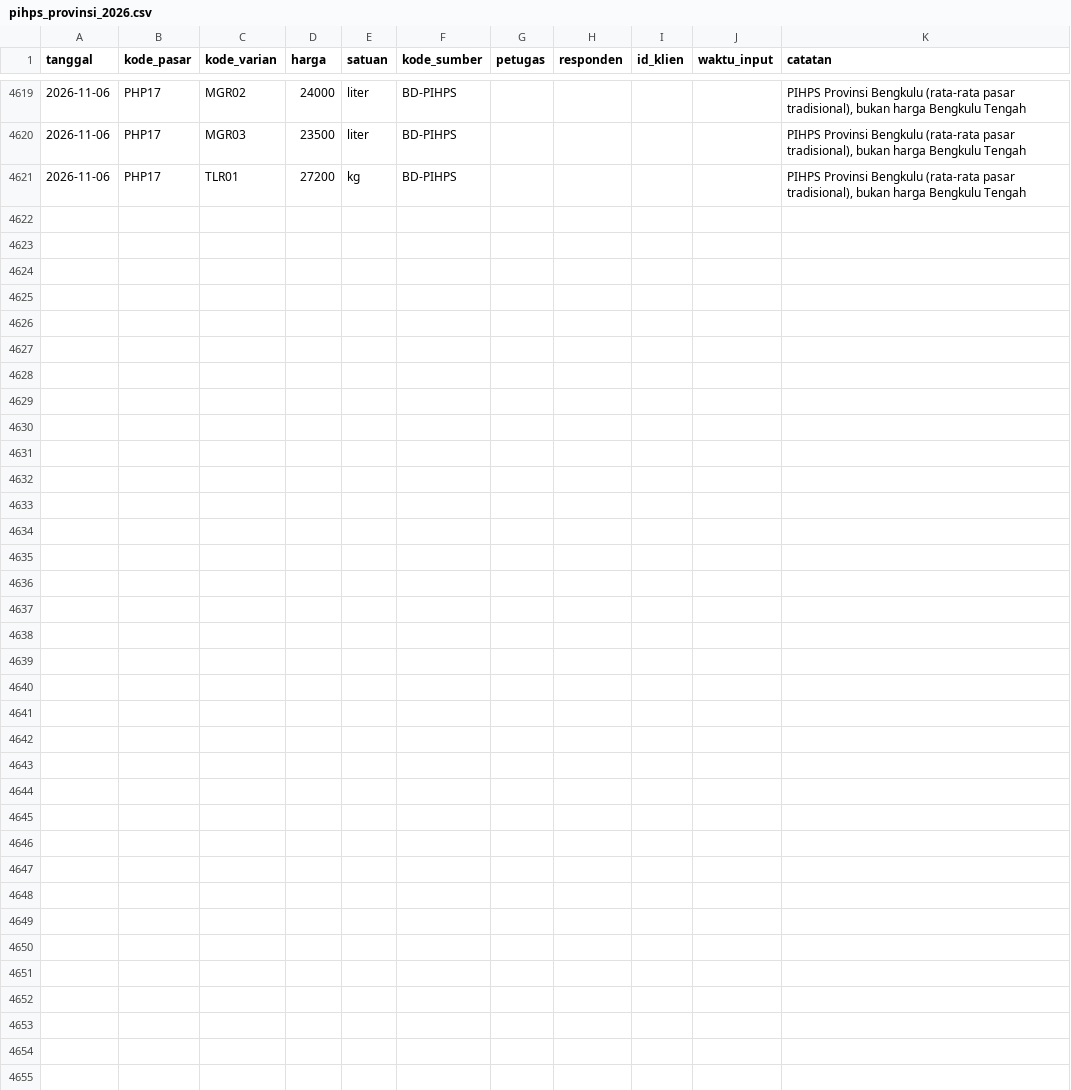
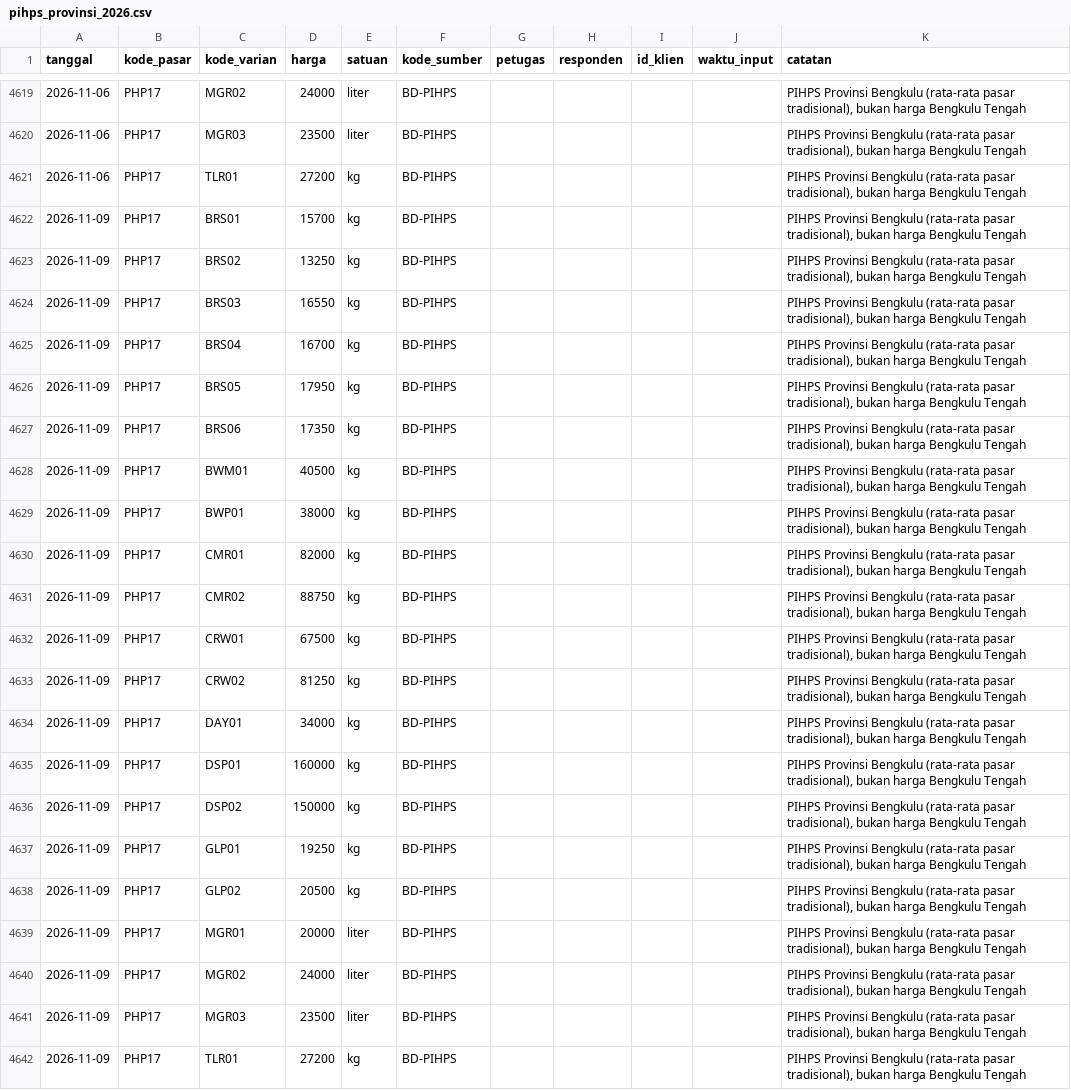
Before and after one commit to Rianfirnanda/lintasAIprojection, a CSV file: data/masuk/harga/pihps_provinsi_2026.csv, drawn as a sheet; only a part is shown, gaps mark what is left out; the diff names each change by its address in the sheet, - before the commit and + after, or states it on an @@ line.

```diff
--- a/data/masuk/harga/pihps_provinsi_2026.csv
+++ b/data/masuk/harga/pihps_provinsi_2026.csv
+row 4622: 2026-11-09 | PHP17 | BRS01 | 15700 | kg | BD-PIHPS |  |  |  |  | PIHPS Provinsi Bengkulu (rata-rata pasar tradisional), bukan harga Bengkulu Tengah
+row 4623: 2026-11-09 | PHP17 | BRS02 | 13250 | kg | BD-PIHPS |  |  |  |  | PIHPS Provinsi Bengkulu (rata-rata pasar tradisional), bukan harga Bengkulu Tengah
+row 4624: 2026-11-09 | PHP17 | BRS03 | 16550 | kg | BD-PIHPS |  |  |  |  | PIHPS Provinsi Bengkulu (rata-rata pasar tradisional), bukan harga Bengkulu Tengah
+row 4625: 2026-11-09 | PHP17 | BRS04 | 16700 | kg | BD-PIHPS |  |  |  |  | PIHPS Provinsi Bengkulu (rata-rata pasar tradisional), bukan harga Bengkulu Tengah
+row 4626: 2026-11-09 | PHP17 | BRS05 | 17950 | kg | BD-PIHPS |  |  |  |  | PIHPS Provinsi Bengkulu (rata-rata pasar tradisional), bukan harga Bengkulu Tengah
+row 4627: 2026-11-09 | PHP17 | BRS06 | 17350 | kg | BD-PIHPS |  |  |  |  | PIHPS Provinsi Bengkulu (rata-rata pasar tradisional), bukan harga Bengkulu Tengah
+row 4628: 2026-11-09 | PHP17 | BWM01 | 40500 | kg | BD-PIHPS |  |  |  |  | PIHPS Provinsi Bengkulu (rata-rata pasar tradisional), bukan harga Bengkulu Tengah
+row 4629: 2026-11-09 | PHP17 | BWP01 | 38000 | kg | BD-PIHPS |  |  |  |  | PIHPS Provinsi Bengkulu (rata-rata pasar tradisional), bukan harga Bengkulu Tengah
+row 4630: 2026-11-09 | PHP17 | CMR01 | 82000 | kg | BD-PIHPS |  |  |  |  | PIHPS Provinsi Bengkulu (rata-rata pasar tradisional), bukan harga Bengkulu Tengah
+row 4631: 2026-11-09 | PHP17 | CMR02 | 88750 | kg | BD-PIHPS |  |  |  |  | PIHPS Provinsi Bengkulu (rata-rata pasar tradisional), bukan harga Bengkulu Tengah
+row 4632: 2026-11-09 | PHP17 | CRW01 | 67500 | kg | BD-PIHPS |  |  |  |  | PIHPS Provinsi Bengkulu (rata-rata pasar tradisional), bukan harga Bengkulu Tengah
+row 4633: 2026-11-09 | PHP17 | CRW02 | 81250 | kg | BD-PIHPS |  |  |  |  | PIHPS Provinsi Bengkulu (rata-rata pasar tradisional), bukan harga Bengkulu Tengah
+row 4634: 2026-11-09 | PHP17 | DAY01 | 34000 | kg | BD-PIHPS |  |  |  |  | PIHPS Provinsi Bengkulu (rata-rata pasar tradisional), bukan harga Bengkulu Tengah
+row 4635: 2026-11-09 | PHP17 | DSP01 | 160000 | kg | BD-PIHPS |  |  |  |  | PIHPS Provinsi Bengkulu (rata-rata pasar tradisional), bukan harga Bengkulu Tengah
+row 4636: 2026-11-09 | PHP17 | DSP02 | 150000 | kg | BD-PIHPS |  |  |  |  | PIHPS Provinsi Bengkulu (rata-rata pasar tradisional), bukan harga Bengkulu Tengah
+row 4637: 2026-11-09 | PHP17 | GLP01 | 19250 | kg | BD-PIHPS |  |  |  |  | PIHPS Provinsi Bengkulu (rata-rata pasar tradisional), bukan harga Bengkulu Tengah
+row 4638: 2026-11-09 | PHP17 | GLP02 | 20500 | kg | BD-PIHPS |  |  |  |  | PIHPS Provinsi Bengkulu (rata-rata pasar tradisional), bukan harga Bengkulu Tengah
+row 4639: 2026-11-09 | PHP17 | MGR01 | 20000 | liter | BD-PIHPS |  |  |  |  | PIHPS Provinsi Bengkulu (rata-rata pasar tradisional), bukan harga Bengkulu Tengah
+row 4640: 2026-11-09 | PHP17 | MGR02 | 24000 | liter | BD-PIHPS |  |  |  |  | PIHPS Provinsi Bengkulu (rata-rata pasar tradisional), bukan harga Bengkulu Tengah
+row 4641: 2026-11-09 | PHP17 | MGR03 | 23500 | liter | BD-PIHPS |  |  |  |  | PIHPS Provinsi Bengkulu (rata-rata pasar tradisional), bukan harga Bengkulu Tengah
+row 4642: 2026-11-09 | PHP17 | TLR01 | 27200 | kg | BD-PIHPS |  |  |  |  | PIHPS Provinsi Bengkulu (rata-rata pasar tradisional), bukan harga Bengkulu Tengah
```
Also changed, not shown: data/masuk/konteks/harga_pihps_2026.csv, data/masuk/konteks/pihps_kota_2026.csv, 1 other file.
